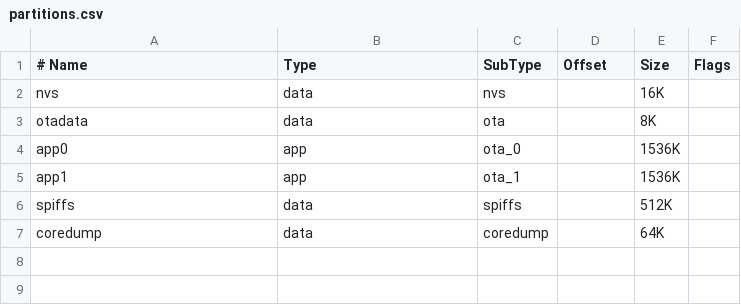
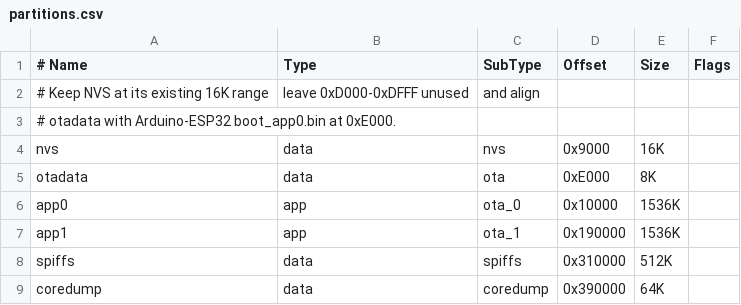
Before and after one commit to f2re/hydro-esp-c3, a CSV file: partitions.csv, drawn as a sheet; addresses are those after the commit; the diff names each change by its address in the sheet, - before the commit and + after, or states it on an @@ line.

Commit message:
Fix web access and factory flashing
Fix startup reachability, align OTA metadata with the Arduino ESP32-C3 flash layout, show numeric web address on OLED/Serial, and publish separate OTA and merged factory firmware images.

```diff
--- a/partitions.csv
+++ b/partitions.csv
+row 2: # Keep NVS at its existing 16K range | leave 0xD000-0xDFFF unused | and align
+row 3: # otadata with Arduino-ESP32 boot_app0.bin at 0xE000.
-D4 (Offset): (empty)
+D4 (Offset): 0x9000
-D5 (Offset): (empty)
+D5 (Offset): 0xE000
-D6 (Offset): (empty)
+D6 (Offset): 0x10000
-D7 (Offset): (empty)
+D7 (Offset): 0x190000
-D8 (Offset): (empty)
+D8 (Offset): 0x310000
-D9 (Offset): (empty)
+D9 (Offset): 0x390000
```
Also changed, not shown: 9 other files.
